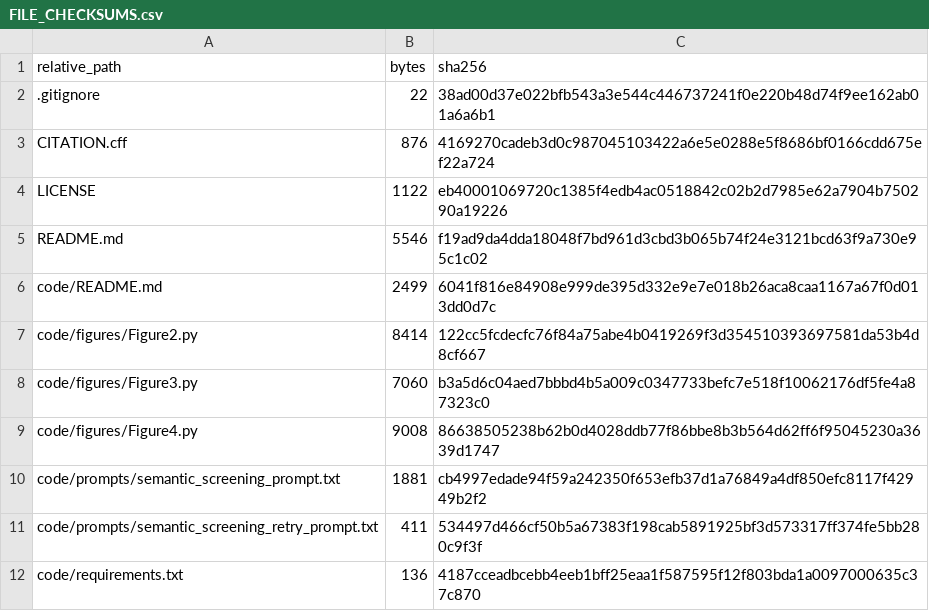
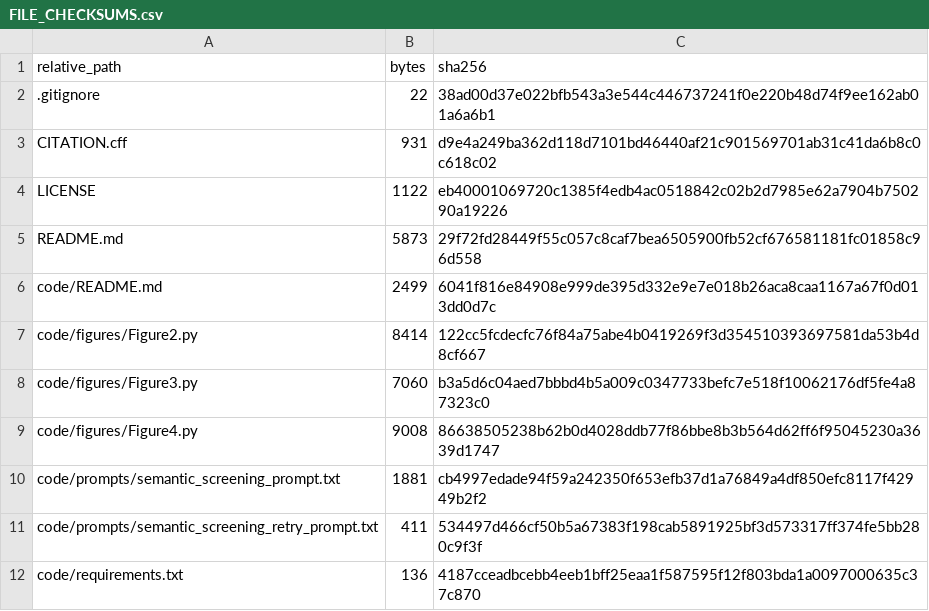
Before and after one commit to zhenli-research/soft-power-semantic-architecture, a CSV file: FILE_CHECKSUMS.csv, drawn as a sheet; only a part is shown.

```diff
--- a/FILE_CHECKSUMS.csv
+++ b/FILE_CHECKSUMS.csv
@@ -2,5 +2,5 @@
 ".gitignore","22","38ad00d37e022bfb543a3e544c446737241f0e220b48d74f9ee162ab01a6a6b1"
-"CITATION.cff","876","4169270cadeb3d0c987045103422a6e5e0288e5f8686bf0166cdd675ef22a724"
+"CITATION.cff","931","d9e4a249ba362d118d7101bd46440af21c901569701ab31c41da6b8c0c618c02"
 "LICENSE","1122","eb40001069720c1385f4edb4ac0518842c02b2d7985e62a7904b750290a19226"
-"README.md","5546","f19ad9da4dda18048f7bd961d3cbd3b065b74f24e3121bcd63f9a730e95c1c02"
+"README.md","5873","29f72fd28449f55c057c8caf7bea6505900fb52cf676581181fc01858c96d558"
 "code/README.md","2499","6041f816e84908e999de395d332e9e7e018b26aca8caa1167a67f0d013dd0d7c"
```
Also changed, not shown: 2 other files.
